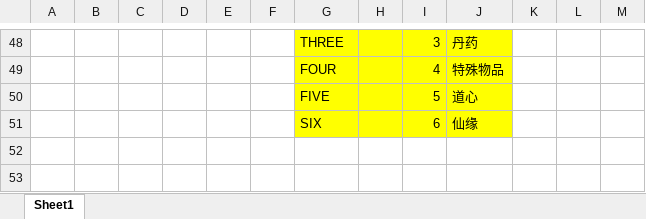
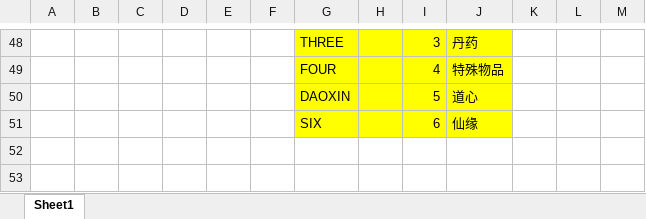
Before and after one commit to fireboltTZ/RootsPinkShark, an Excel workbook: Luban/Config/Datas/__enums__.xlsx, sheet Sheet1, drawn as a sheet; only a part is shown, gaps mark what is left out; values as stored, in another font and other column widths than the file's, no borders; the diff names each change by its address in the sheet, - before the commit and + after, or states it on an @@ line.

```diff
--- a/Luban/Config/Datas/__enums__.xlsx (sheet Sheet1)
+++ b/Luban/Config/Datas/__enums__.xlsx (sheet Sheet1)
-G50: FIVE
+G50: DAOXIN
```
Also changed, not shown: 2 other files.
